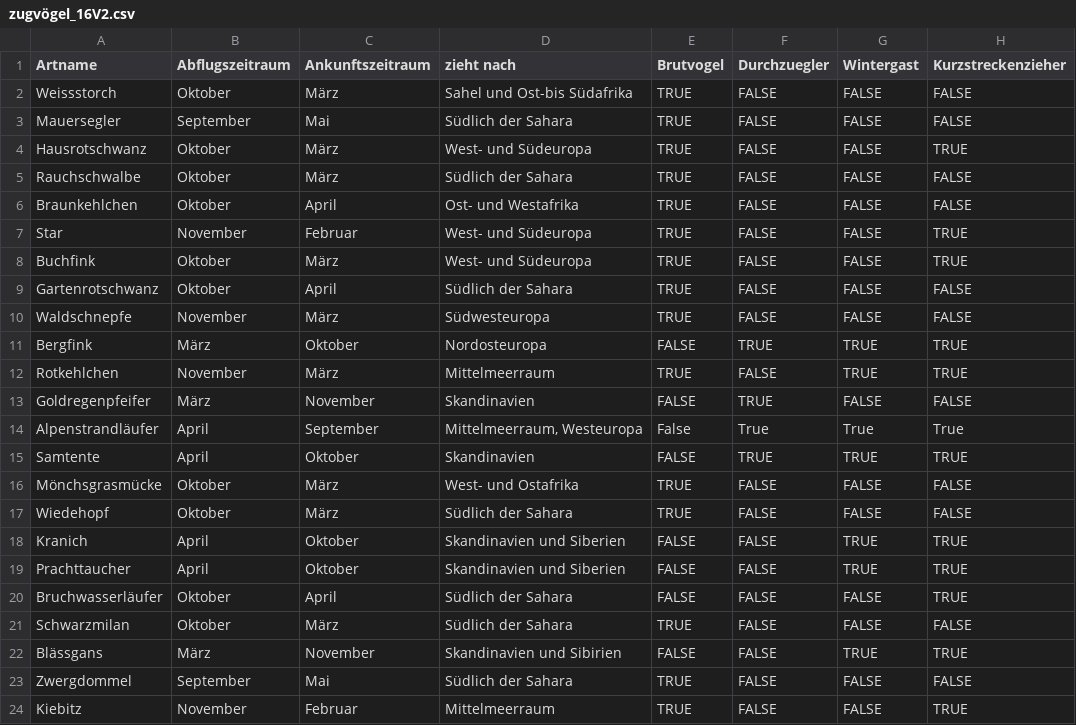
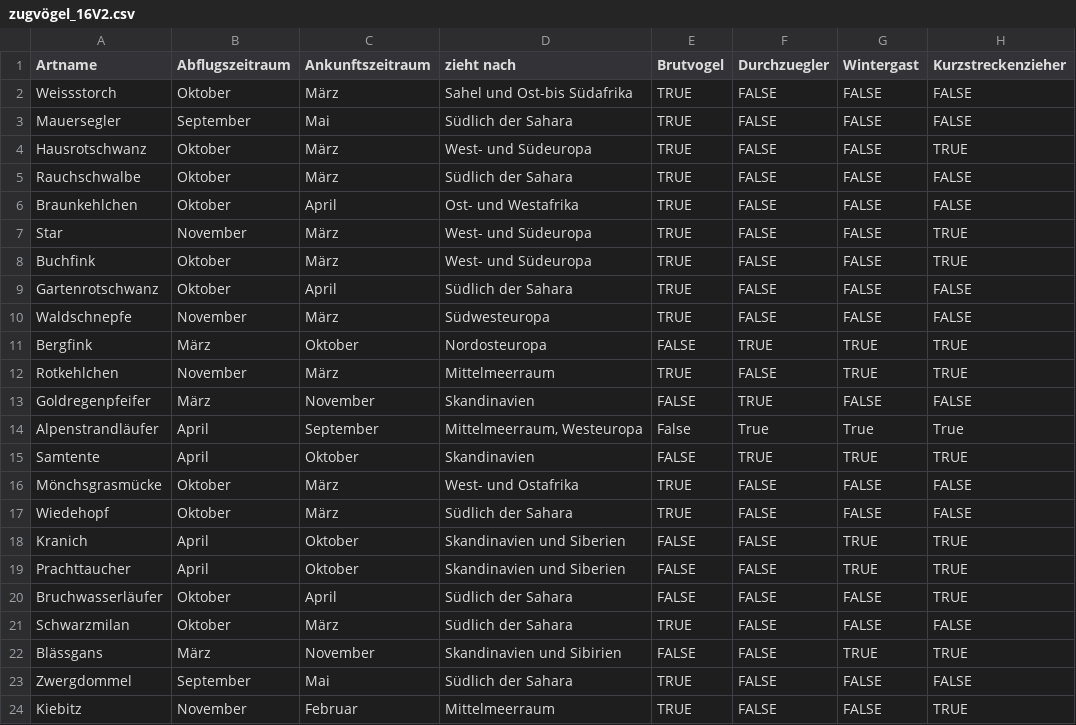
Before and after one commit to NotSchebs/CDK1_Klimadaten_Challenge_FHNW, a CSV file: CDK1_Zugvögel/Daten/Voegeldaten/zugvögel_16V2.csv, drawn as a sheet; only a part is shown; the diff names each change by its address in the sheet, - before the commit and + after, or states it on an @@ line.

Commit message:
märz

```diff
--- a/CDK1_Zugvögel/Daten/Voegeldaten/zugvögel_16V2.csv
+++ b/CDK1_Zugvögel/Daten/Voegeldaten/zugvögel_16V2.csv
-C7 (Ankunftszeitraum): Februar
+C7 (Ankunftszeitraum): März
```
